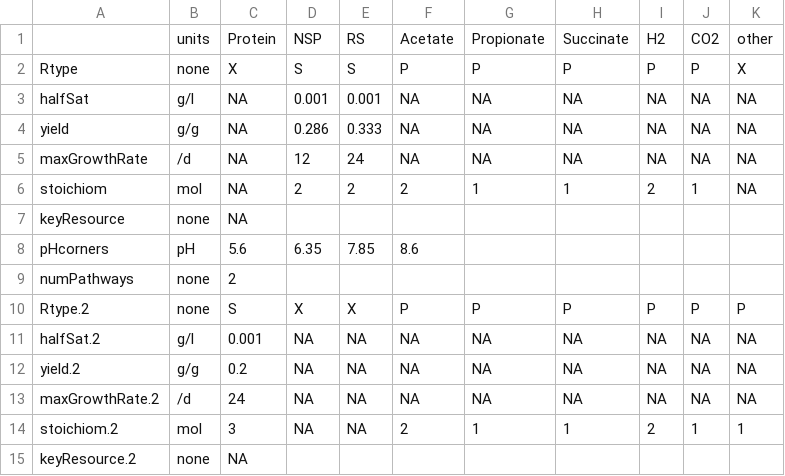
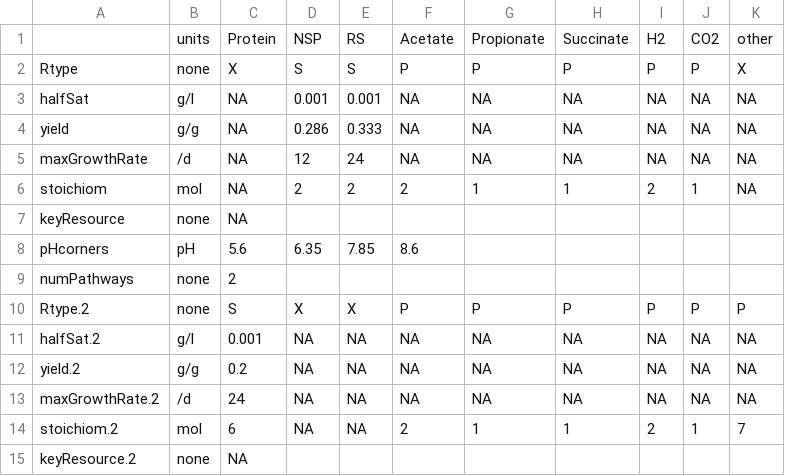
Before and after one commit to cran/microPop, a CSV file: inst/extdata/Bacteroides.csv, drawn as a sheet.

```diff
--- a/inst/extdata/Bacteroides.csv
+++ b/inst/extdata/Bacteroides.csv
@@ -13,3 +13,3 @@ yield.2,g/g,0.2,NA,NA,NA,NA,NA,NA,NA,NA
 maxGrowthRate.2,/d,24,NA,NA,NA,NA,NA,NA,NA,NA
-stoichiom.2,mol,3,NA,NA,2,1,1,2,1,1
+stoichiom.2,mol,6,NA,NA,2,1,1,2,1,7
 keyResource.2,none,NA,,,,,,,,
```
Also changed, not shown: inst/extdata/resourceSysInfoHuman.csv, 24 other files.
